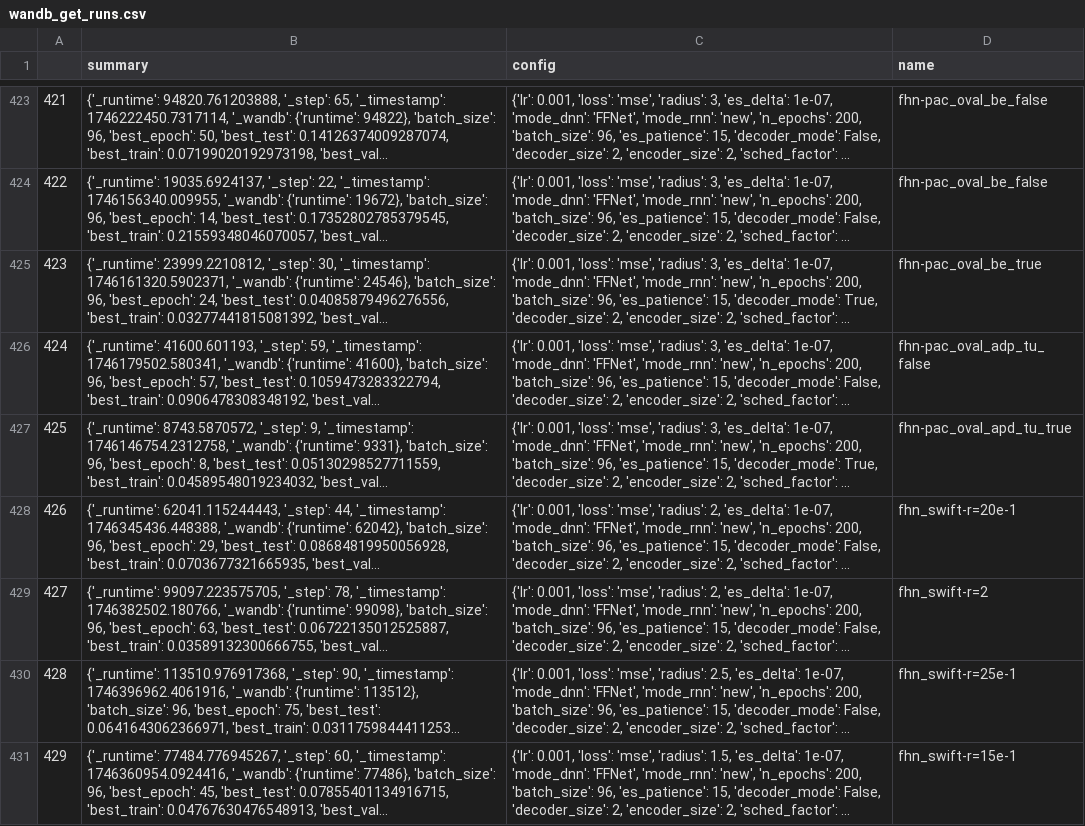
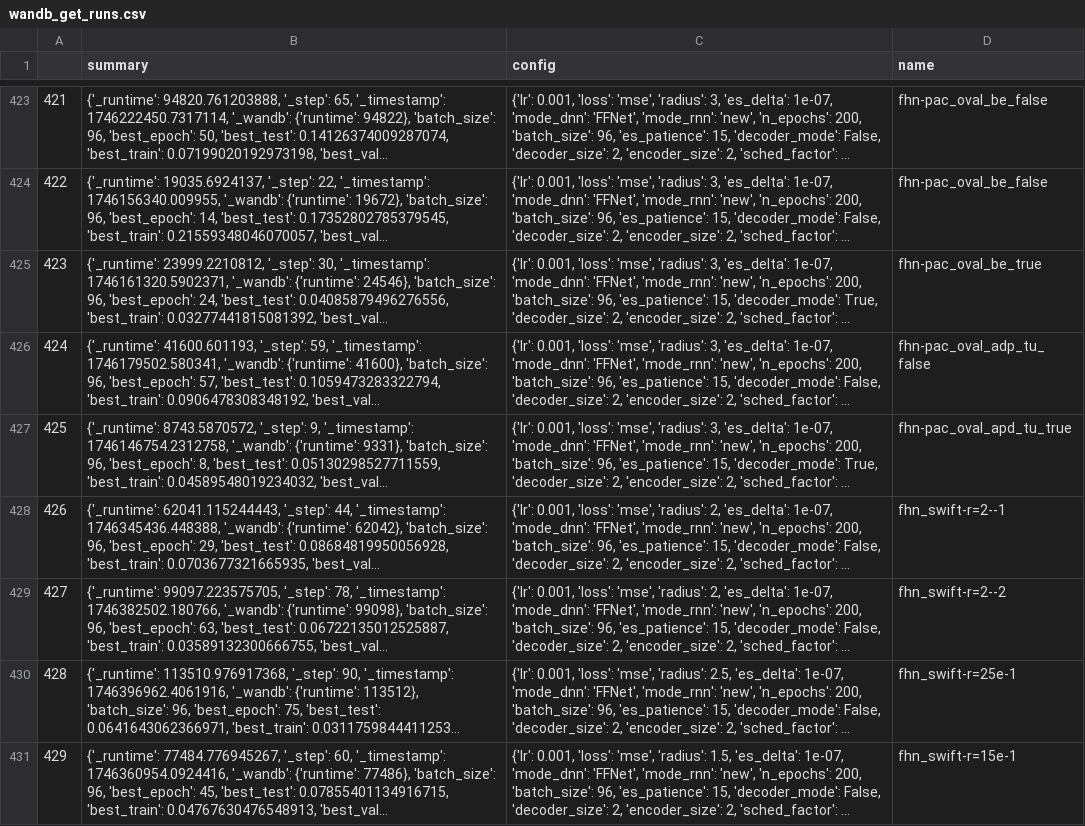
Before and after one commit to FiengoKineton/flumen-G, a CSV file: run_data/csv_files/wandb_get_runs.csv, drawn as a sheet; only a part is shown, gaps mark what is left out; long unchanged cells end in …; the diff covers the shown part only; the diff names each change by its address in the sheet, - before the commit and + after, or states it on an @@ line.

```diff
--- a/run_data/csv_files/wandb_get_runs.csv
+++ b/run_data/csv_files/wandb_get_runs.csv
-D428 (name): fhn_swift-r=20e-1
+D428 (name): fhn_swift-r=2--1
-D429 (name): fhn_swift-r=2
+D429 (name): fhn_swift-r=2--2
```
Also changed, not shown: 3 added rows and 12 edited cells elsewhere in this file, src/flumen/finals/csv/fhn-oval_true.csv, 2 other files.
